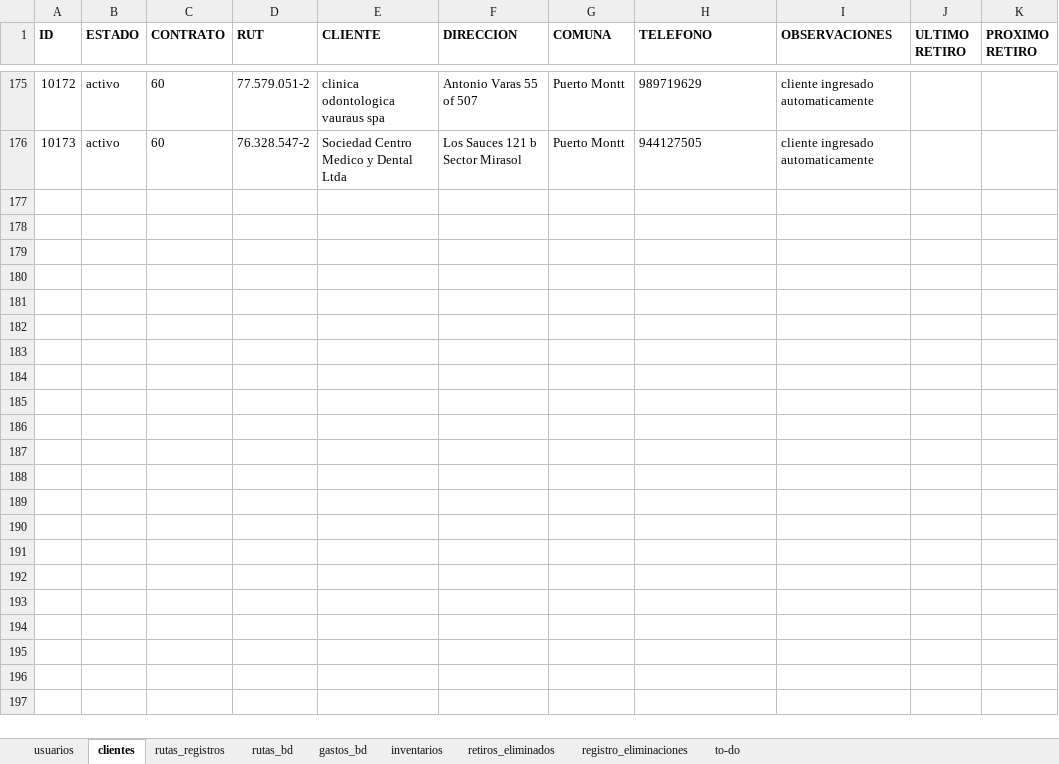
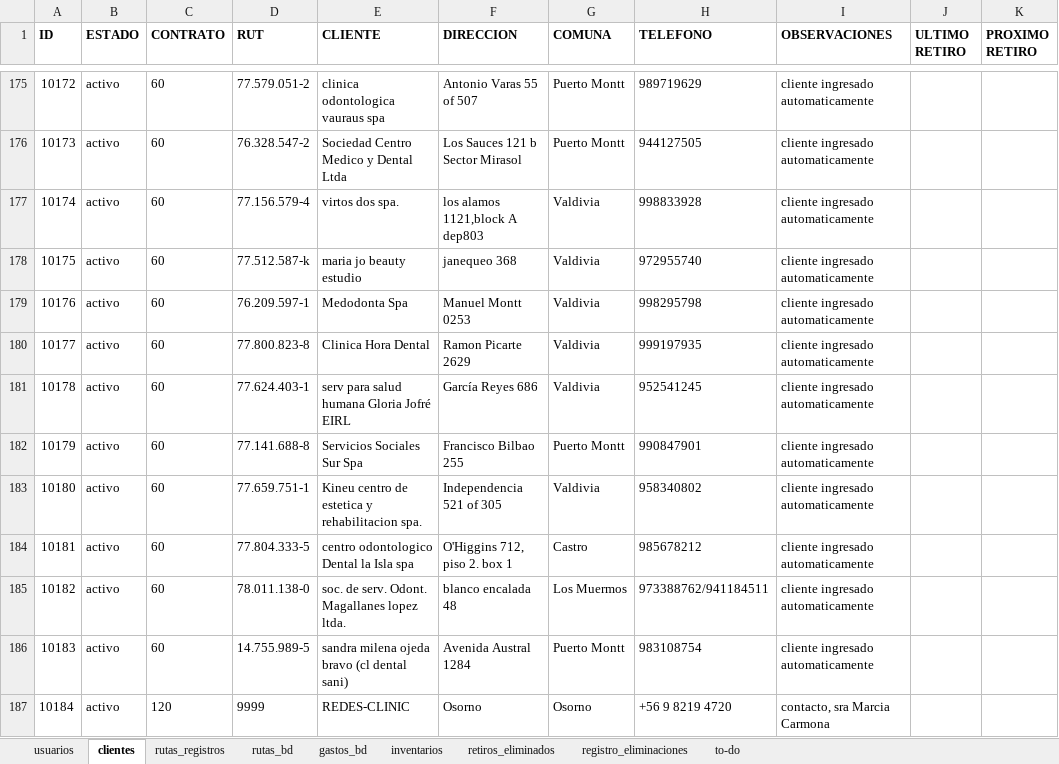
Before and after one commit to Ishovias/mc-ruta-admin, an Excel workbook: bd/mediclean_bd.xlsx, sheet clientes, drawn as a sheet; only a part is shown, gaps mark what is left out; values as stored, in another font and other column widths than the file's, no borders; the diff names each change by its address in the sheet, - before the commit and + after, or states it on an @@ line.

```diff
--- a/bd/mediclean_bd.xlsx (sheet clientes)
+++ b/bd/mediclean_bd.xlsx (sheet clientes)
+row 177: 10174 | activo | 60 | 77.156.579-4 | virtos dos spa. | los alamos 1121,block A dep803 | Valdivia | 998833928 | cliente ingresado automaticamente
+row 178: 10175 | activo | 60 | 77.512.587-k | maria jo beauty estudio | janequeo 368 | Valdivia | 972955740 | cliente ingresado automaticamente
+row 179: 10176 | activo | 60 | 76.209.597-1 | Medodonta Spa | Manuel Montt 0253 | Valdivia | 998295798 | cliente ingresado automaticamente
+row 180: 10177 | activo | 60 | 77.800.823-8 | Clinica Hora Dental | Ramon Picarte 2629 | Valdivia | 999197935 | cliente ingresado automaticamente
+row 181: 10178 | activo | 60 | 77.624.403-1 | serv para salud humana Gloria Jofré EIRL | García Reyes 686 | Valdivia | 952541245 | cliente ingresado automaticamente
+row 182: 10179 | activo | 60 | 77.141.688-8 | Servicios Sociales Sur Spa | Francisco Bilbao 255 | Puerto Montt | 990847901 | cliente ingresado automaticamente
+row 183: 10180 | activo | 60 | 77.659.751-1 | Kineu centro de estetica y rehabilitacion spa. | Independencia 521 of 305 | Valdivia | 958340802 | cliente ingresado automaticamente
+row 184: 10181 | activo | 60 | 77.804.333-5 | centro odontologico Dental la Isla spa | O'Higgins 712, piso 2. box 1 | Castro | 985678212 | cliente ingresado automaticamente
+row 185: 10182 | activo | 60 | 78.011.138-0 | soc. de serv. Odont. Magallanes lopez ltda. | blanco encalada 48 | Los Muermos | 973388762/941184511 | cliente ingresado automaticamente
+row 186: 10183 | activo | 60 | 14.755.989-5 | sandra milena ojeda bravo (cl dental sani) | Avenida Austral 1284 | Puerto Montt | 983108754 | cliente ingresado automaticamente
+row 187: 10184 | activo | 120 | 9999 | REDES-CLINIC | Osorno | Osorno | +56 9 8219 4720 | contacto, sra Marcia Carmona
```
Also changed, not shown: sheet rutas_bd, sheet inventarios, sheet gastos_bd, sheet usuarios, 40 other files.
